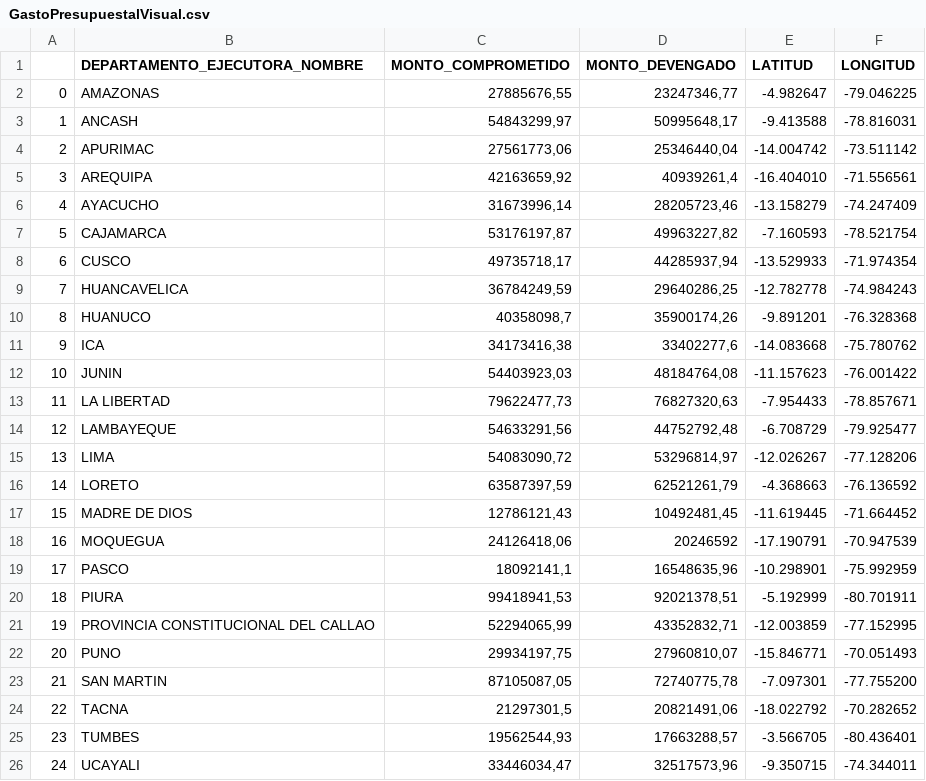
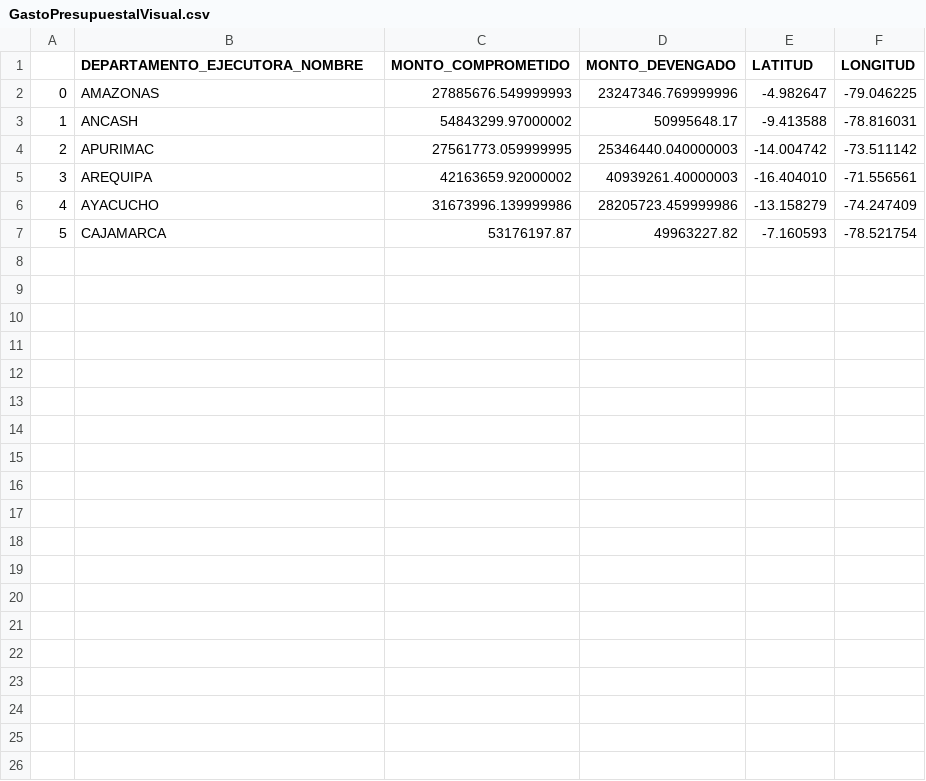
Before and after one commit to christianfm10/DataScience, a CSV file: GastoPresupuestalVisual.csv, drawn as a sheet.

Commit message:
Format

```diff
--- a/GastoPresupuestalVisual.csv
+++ b/GastoPresupuestalVisual.csv
@@ -1,26 +1,7 @@
 ,DEPARTAMENTO_EJECUTORA_NOMBRE,MONTO_COMPROMETIDO,MONTO_DEVENGADO,LATITUD,LONGITUD
-0,AMAZONAS,"27885676,55","23247346,77",-4.982647,-79.046225
-1,ANCASH,"54843299,97","50995648,17",-9.413588,-78.816031
-2,APURIMAC,"27561773,06","25346440,04",-14.004742,-73.511142
-3,AREQUIPA,"42163659,92","40939261,4",-16.404010,-71.556561
-4,AYACUCHO,"31673996,14","28205723,46",-13.158279,-74.247409
-5,CAJAMARCA,"53176197,87","49963227,82",-7.160593,-78.521754
-6,CUSCO,"49735718,17","44285937,94",-13.529933,-71.974354
-7,HUANCAVELICA,"36784249,59","29640286,25",-12.782778,-74.984243
-8,HUANUCO,"40358098,7","35900174,26",-9.891201,-76.328368
-9,ICA,"34173416,38","33402277,6",-14.083668,-75.780762
-10,JUNIN,"54403923,03","48184764,08",-11.157623,-76.001422
-11,LA LIBERTAD,"79622477,73","76827320,63",-7.954433,-78.857671
-12,LAMBAYEQUE,"54633291,56","44752792,48",-6.708729,-79.925477
-13,LIMA,"54083090,72","53296814,97",-12.026267,-77.128206
-14,LORETO,"63587397,59","62521261,79",-4.368663,-76.136592
-15,MADRE DE DIOS,"12786121,43","10492481,45",-11.619445,-71.664452
-16,MOQUEGUA,"24126418,06",20246592,-17.190791,-70.947539
-17,PASCO,"18092141,1","16548635,96",-10.298901,-75.992959
-18,PIURA,"99418941,53","92021378,51",-5.192999,-80.701911
-19,PROVINCIA CONSTITUCIONAL DEL CALLAO,"52294065,99","43352832,71",-12.003859,-77.152995
-20,PUNO,"29934197,75","27960810,07",-15.846771,-70.051493
-21,SAN MARTIN,"87105087,05","72740775,78",-7.097301,-77.755200
-22,TACNA,"21297301,5","20821491,06",-18.022792,-70.282652
-23,TUMBES,"19562544,93","17663288,57",-3.566705,-80.436401
-24,UCAYALI,"33446034,47","32517573,96",-9.350715,-74.344011
+0,AMAZONAS,27885676.549999993,23247346.769999996,-4.982647,-79.046225
+1,ANCASH,54843299.97000002,50995648.17,-9.413588,-78.816031
+2,APURIMAC,27561773.059999995,25346440.040000003,-14.004742,-73.511142
+3,AREQUIPA,42163659.92000002,40939261.40000003,-16.404010,-71.556561
+4,AYACUCHO,31673996.139999986,28205723.459999986,-13.158279,-74.247409
+5,CAJAMARCA,53176197.87,49963227.82,-7.160593,-78.521754
```
